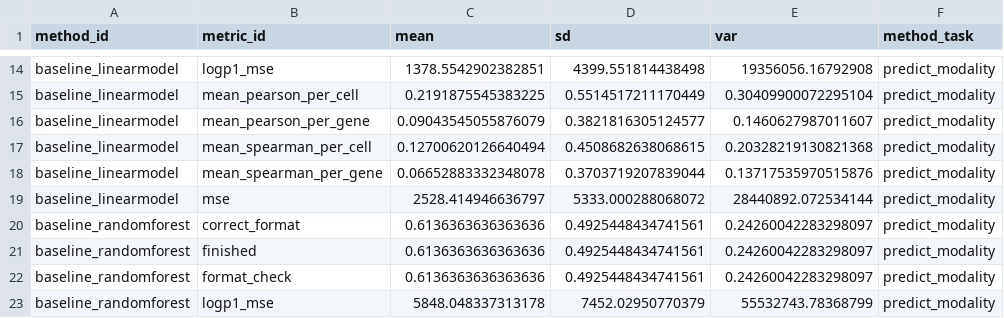
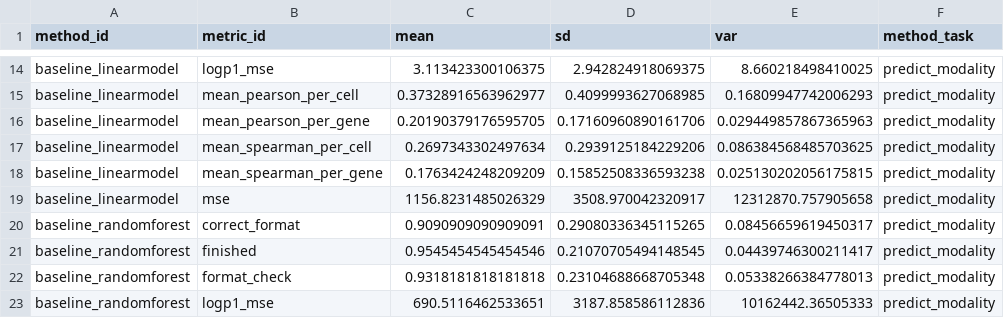
Before and after one commit to openproblems-bio/neurips2021_multimodal_viash, a TSV file: results/pilot_predict_modality_summary.tsv, drawn as a sheet; only a part is shown, gaps mark what is left out; the diff covers the shown part only; the diff names each change by its address in the sheet, - before the commit and + after, or states it on an @@ line.

```diff
--- a/results/pilot_predict_modality_summary.tsv
+++ b/results/pilot_predict_modality_summary.tsv
-C14 (mean): 1378.5542902382851
+C14 (mean): 3.113423300106375
-D14 (sd): 4399.551814438498
+D14 (sd): 2.942824918069375
-E14 (var): 19356056.16792908
+E14 (var): 8.660218498410025
-C15 (mean): 0.2191875545383225
+C15 (mean): 0.37328916563962977
-D15 (sd): 0.5514517211170449
+D15 (sd): 0.4099993627068985
-E15 (var): 0.30409900072295104
+E15 (var): 0.16809947742006293
-C16 (mean): 0.09043545055876079
+C16 (mean): 0.20190379176595705
-D16 (sd): 0.3821816305124577
+D16 (sd): 0.17160960890161706
-E16 (var): 0.1460627987011607
+E16 (var): 0.029449857867365963
-C17 (mean): 0.12700620126640494
+C17 (mean): 0.2697343302497634
-D17 (sd): 0.4508682638068615
+D17 (sd): 0.2939125184229206
-E17 (var): 0.20328219130821368
+E17 (var): 0.086384568485703625
-C18 (mean): 0.06652883332348078
+C18 (mean): 0.1763424248209209
-D18 (sd): 0.3703719207839044
+D18 (sd): 0.15852508336593238
-E18 (var): 0.13717535970515876
+E18 (var): 0.025130202056175815
-C19 (mean): 2528.414946636797
+C19 (mean): 1156.8231485026329
-D19 (sd): 5333.000288068072
+D19 (sd): 3508.970042320917
-E19 (var): 28440892.072534144
+E19 (var): 12312870.757905658
-C20 (mean): 0.6136363636363636
+C20 (mean): 0.9090909090909091
-D20 (sd): 0.4925448434741561
+D20 (sd): 0.29080336345115265
-E20 (var): 0.24260042283298097
+E20 (var): 0.08456659619450317
-C21 (mean): 0.6136363636363636
+C21 (mean): 0.9545454545454546
-D21 (sd): 0.4925448434741561
+D21 (sd): 0.21070705494148545
-E21 (var): 0.24260042283298097
+E21 (var): 0.04439746300211417
-C22 (mean): 0.6136363636363636
+C22 (mean): 0.9318181818181818
-D22 (sd): 0.4925448434741561
+D22 (sd): 0.23104688668705348
-E22 (var): 0.24260042283298097
+E22 (var): 0.05338266384778013
-C23 (mean): 5848.048337313178
+C23 (mean): 690.5116462533651
-D23 (sd): 7452.02950770379
+D23 (sd): 3187.858586112836
-E23 (var): 55532743.78368799
+E23 (var): 10162442.36505333
```
Also changed, not shown: 51 edited cells elsewhere in this file, results/pilot_predict_modality_scores.tsv, 1 other file.
